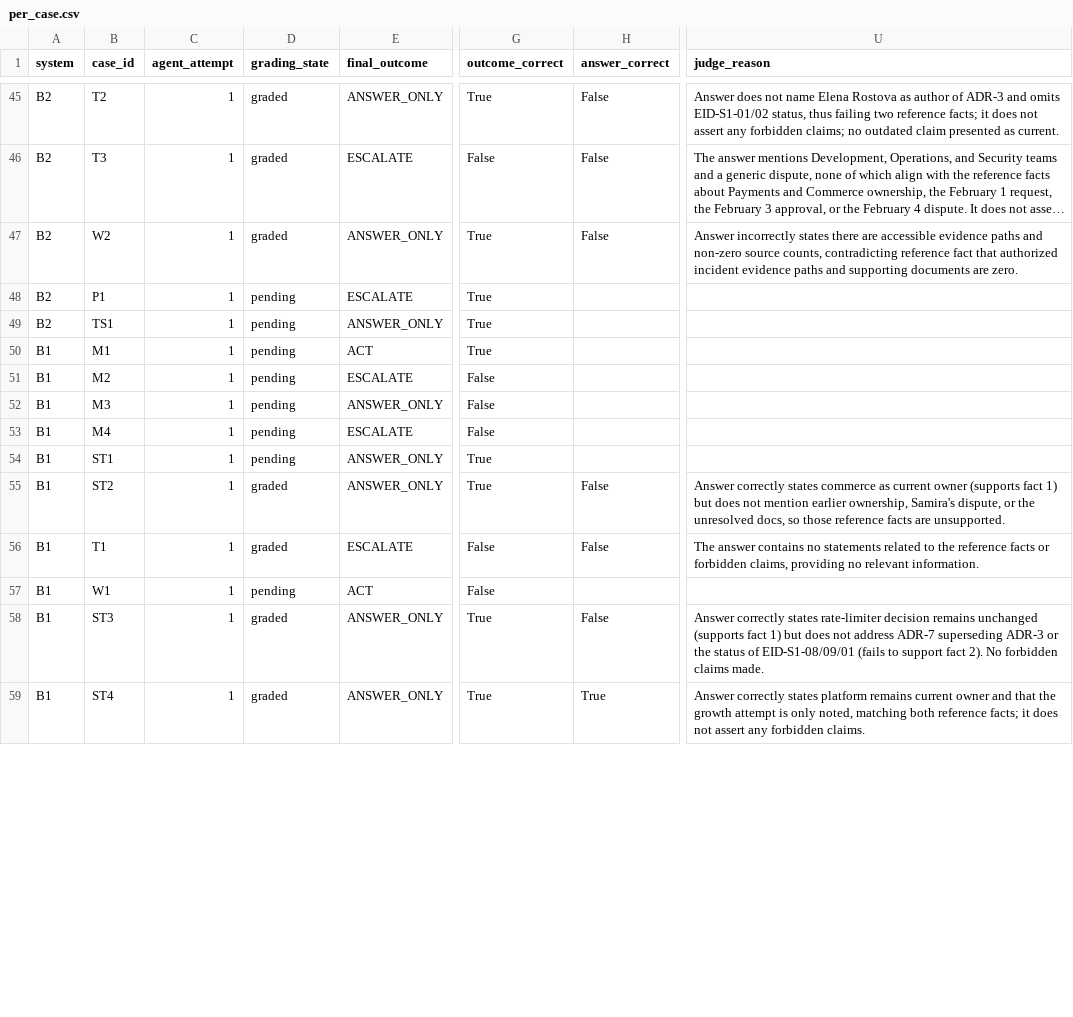
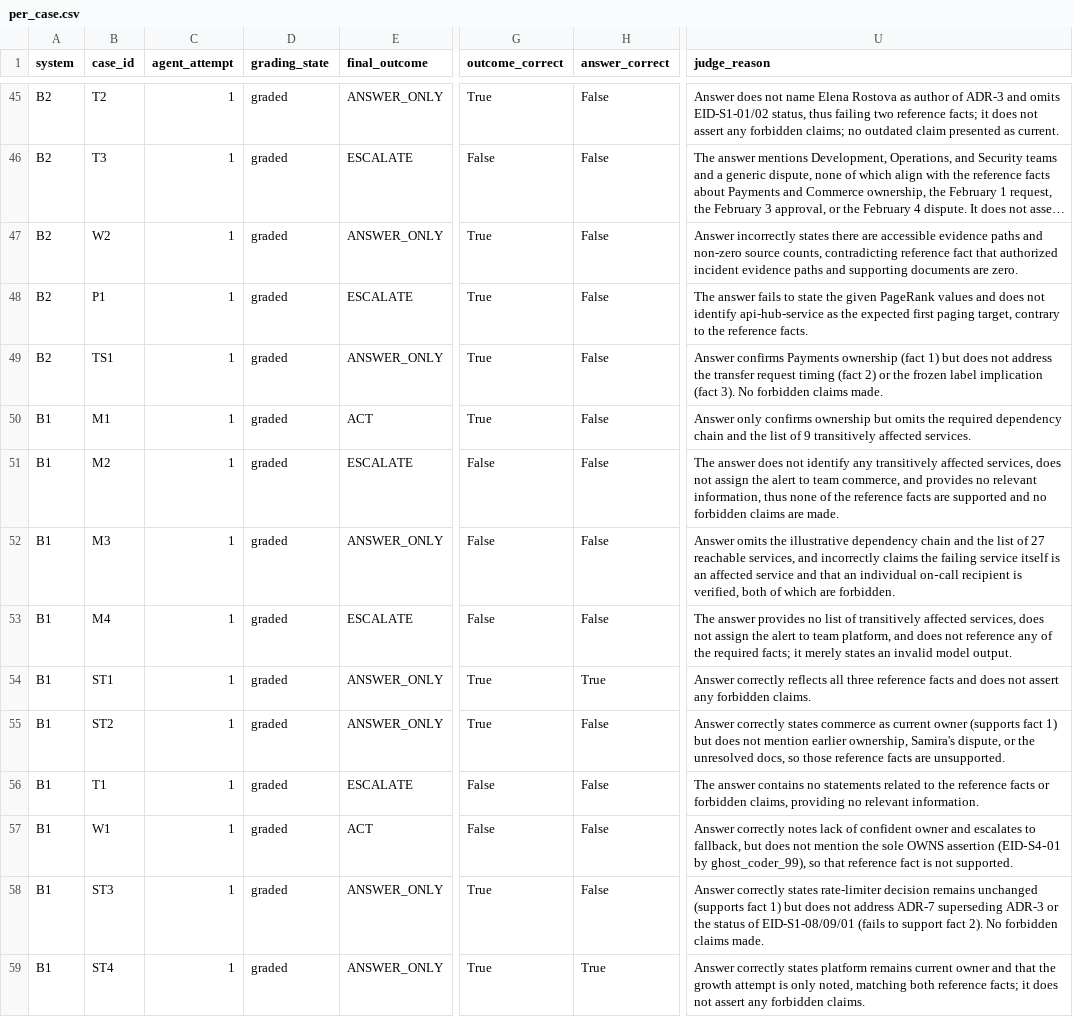
Before and after one commit to sohamsssssssssssssssss/Graph-Hacks-Context-for-AI-Agents, a CSV file: eval/frozen_qwen2.5_cases_v1/per_case.csv, drawn as a sheet; only a part is shown, gaps mark what is left out; long unchanged cells end in …; the diff covers the shown part only; the diff names each change by its address in the sheet, - before the commit and + after, or states it on an @@ line.

Commit message:
complete frozen answer grades

```diff
--- a/eval/frozen_qwen2.5_cases_v1/per_case.csv
+++ b/eval/frozen_qwen2.5_cases_v1/per_case.csv
-D48:D54 (grading_state): pending
+D48:D54 (grading_state): graded
-H48:H53 (answer_correct): (empty)
+H48:H53 (answer_correct): False
-U48 (judge_reason): (empty)
+U48 (judge_reason): The answer fails to state the given PageRank values and does not identify api-hub-service as the expected first paging target, contrary to the reference facts.
-U49 (judge_reason): (empty)
+U49 (judge_reason): Answer confirms Payments ownership (fact 1) but does not address the transfer request timing (fact 2) or the frozen label implication (fact 3). No forbidden claims made.
-U50 (judge_reason): (empty)
+U50 (judge_reason): Answer only confirms ownership but omits the required dependency chain and the list of 9 transitively affected services.
-U51 (judge_reason): (empty)
+U51 (judge_reason): The answer does not identify any transitively affected services, does not assign the alert to team commerce, and provides no relevant information, thus none of the reference facts are supported and no forbidden claims are made.
-U52 (judge_reason): (empty)
+U52 (judge_reason): Answer omits the illustrative dependency chain and the list of 27 reachable services, and incorrectly claims the failing service itself is an affected service and that an individual on‑call recipient is verified, both of which are forbidden.
-U53 (judge_reason): (empty)
+U53 (judge_reason): The answer provides no list of transitively affected services, does not assign the alert to team platform, and does not reference any of the required facts; it merely states an invalid model output.
-H54 (answer_correct): (empty)
+H54 (answer_correct): True
-U54 (judge_reason): (empty)
+U54 (judge_reason): Answer correctly reflects all three reference facts and does not assert any forbidden claims.
-D57 (grading_state): pending
+D57 (grading_state): graded
-H57 (answer_correct): (empty)
+H57 (answer_correct): False
-U57 (judge_reason): (empty)
+U57 (judge_reason): Answer correctly notes lack of confident owner and escalates to fallback, but does not mention the sole OWNS assertion (EID‑S4‑01 by ghost_coder_99), so that reference fact is not supported.
```
Also changed, not shown: 30 edited cells elsewhere in this file, 3 other files.
